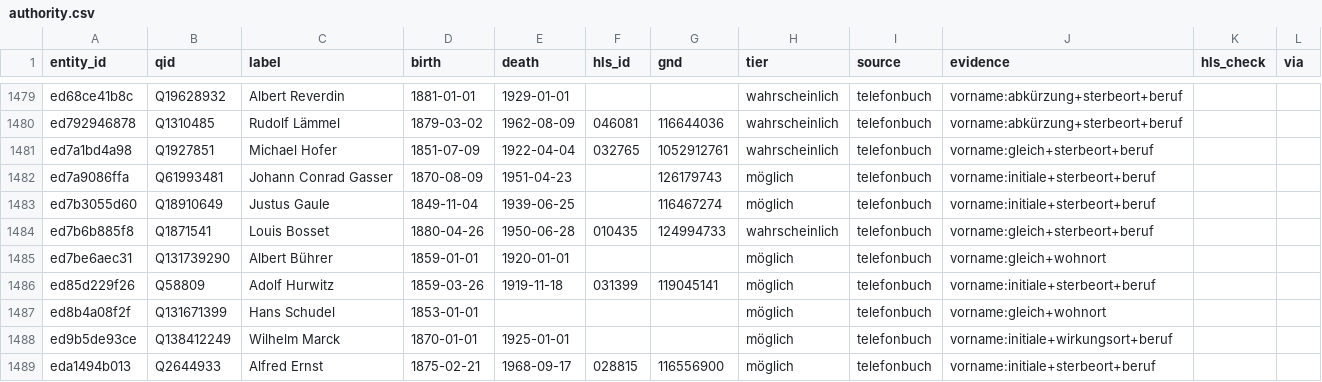
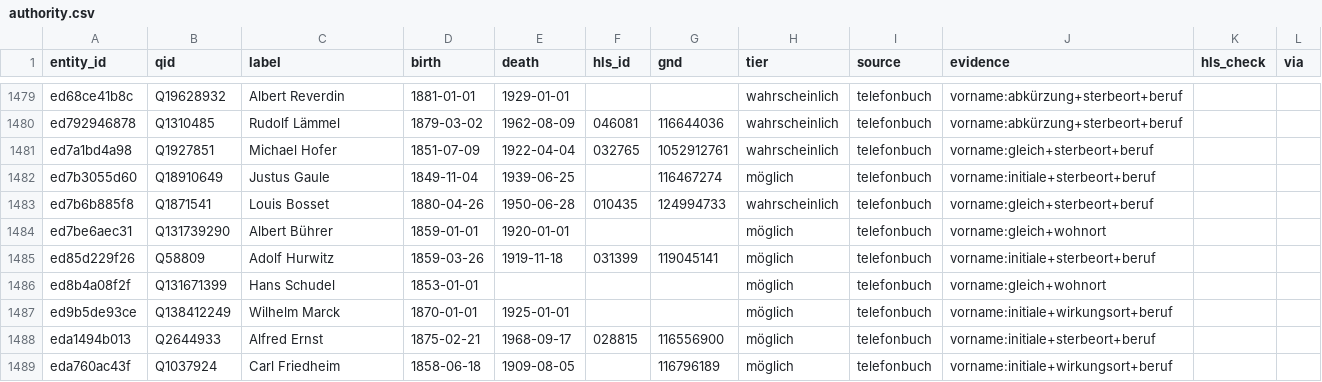
Before and after one commit to thodel/vernetzte-schweiz, a CSV file: links/authority.csv, drawn as a sheet; only a part is shown, gaps mark what is left out; the shorter side is filled out with more unchanged rows.

```diff
--- a/links/authority.csv
+++ b/links/authority.csv
@@ -1481,3 +1481,2 @@ ed792946878,Q1310485,Rudolf Lämmel,1879-03-02,1962-08-09,046081,116644036,wahrs
 ed7a1bd4a98,Q1927851,Michael Hofer,1851-07-09,1922-04-04,032765,1052912761,wahrscheinlich,telefonbuch,vorname:gleich+sterbeort+beruf,,
-ed7a9086ffa,Q61993481,Johann Conrad Gasser,1870-08-09,1951-04-23,,126179743,möglich,telefonbuch,vorname:initiale+sterbeort+beruf,,
 ed7b3055d60,Q18910649,Justus Gaule,1849-11-04,1939-06-25,,116467274,möglich,telefonbuch,vorname:initiale+sterbeort+beruf,,
```
Also changed, not shown: data/ref/place_aliases.csv, links/frauen_wege.csv, 27 other files.
